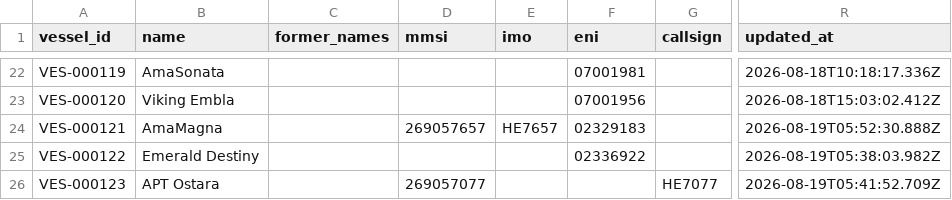
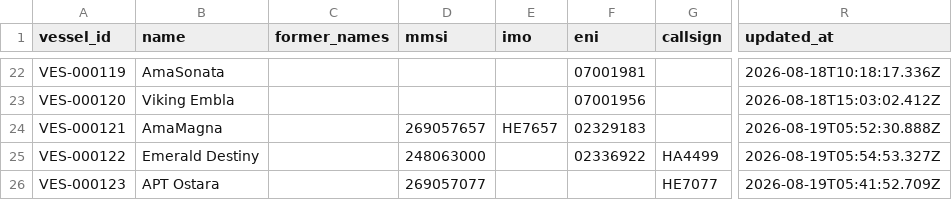
Before and after one commit to ugnet90/danube-vessel-log, a CSV file: data/vessels.csv, drawn as a sheet; only a part is shown, gaps mark what is left out; the diff names each change by its address in the sheet, - before the commit and + after, or states it on an @@ line.

```diff
--- a/data/vessels.csv
+++ b/data/vessels.csv
-D25 (mmsi): (empty)
+D25 (mmsi): 248063000
-G25 (callsign): (empty)
+G25 (callsign): HA4499
-R25 (updated_at): 2026-08-19T05:38:03.982Z
+R25 (updated_at): 2026-08-19T05:54:53.327Z
```
Also changed, not shown: 1 other file.
